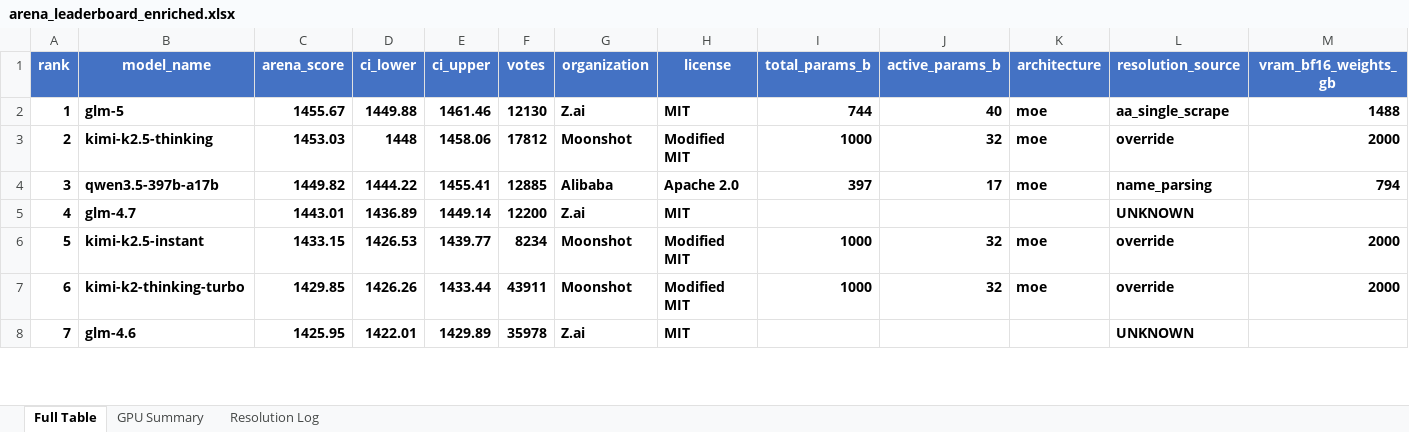
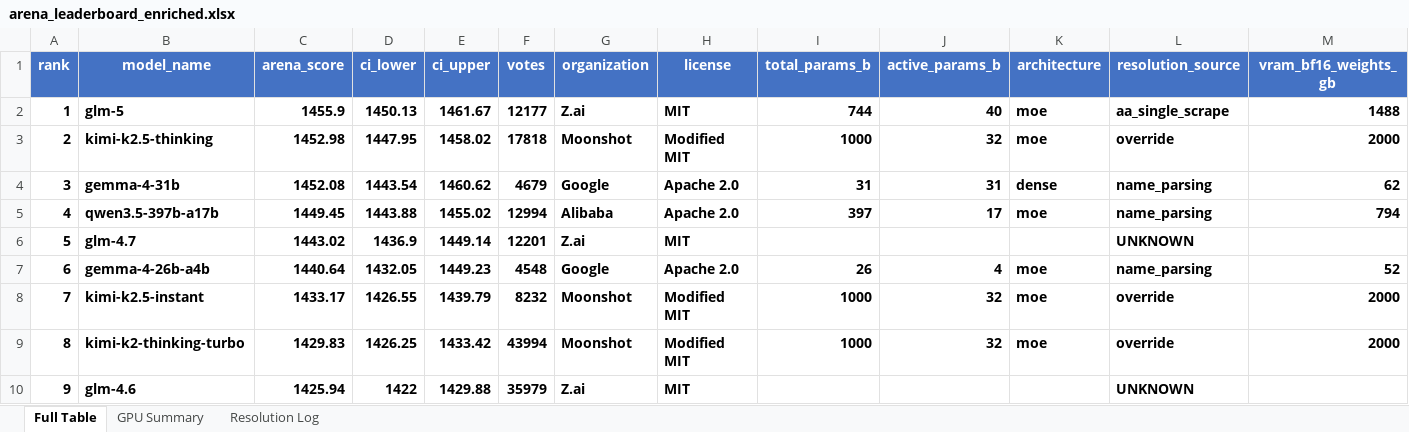
Before and after one commit to kmvaidya/llm-arena-vram-calc, an Excel workbook: arena_enrichment/output/arena_leaderboard_enriched.xlsx, sheet Full Table, drawn as a sheet; only a part is shown; values as stored, in another font and other column widths than the file's, no borders; addresses are those after the commit; rows hold the shown columns only; the diff covers the shown part only; the diff names each change by its address in the sheet, - before the commit and + after, or states it on an @@ line.

```diff
--- a/arena_enrichment/output/arena_leaderboard_enriched.xlsx (sheet Full Table)
+++ b/arena_enrichment/output/arena_leaderboard_enriched.xlsx (sheet Full Table)
-C2 (arena_score): 1455.67
+C2 (arena_score): 1455.9
-D2 (ci_lower): 1449.88
+D2 (ci_lower): 1450.13
-E2 (ci_upper): 1461.46
+E2 (ci_upper): 1461.67
-F2 (votes): 12130
+F2 (votes): 12177
-C3 (arena_score): 1453.03
+C3 (arena_score): 1452.98
-D3 (ci_lower): 1448
+D3 (ci_lower): 1447.95
-E3 (ci_upper): 1458.06
+E3 (ci_upper): 1458.02
-F3 (votes): 17812
+F3 (votes): 17818
+row 4: 3 | gemma-4-31b | 1452.08 | 1443.54 | 1460.62 | 4679 | Google | Apache 2.0 | 31 | 31 | dense | name_parsing | 62
@@ column A (rank) renumbered from row 5 down @@
-C5 (arena_score): 1449.82
+C5 (arena_score): 1449.45
-D5 (ci_lower): 1444.22
+D5 (ci_lower): 1443.88
-E5 (ci_upper): 1455.41
+E5 (ci_upper): 1455.02
-F5 (votes): 12885
+F5 (votes): 12994
-C6 (arena_score): 1443.01
+C6 (arena_score): 1443.02
-D6 (ci_lower): 1436.89
+D6 (ci_lower): 1436.9
-F6 (votes): 12200
+F6 (votes): 12201
+row 7: 6 | gemma-4-26b-a4b | 1440.64 | 1432.05 | 1449.23 | 4548 | Google | Apache 2.0 | 26 | 4 | moe | name_parsing | 52
-C8 (arena_score): 1433.15
+C8 (arena_score): 1433.17
-D8 (ci_lower): 1426.53
+D8 (ci_lower): 1426.55
-E8 (ci_upper): 1439.77
+E8 (ci_upper): 1439.79
-F8 (votes): 8234
+F8 (votes): 8232
-C9 (arena_score): 1429.85
+C9 (arena_score): 1429.83
-D9 (ci_lower): 1426.26
+D9 (ci_lower): 1426.25
-E9 (ci_upper): 1433.44
+E9 (ci_upper): 1433.42
-F9 (votes): 43911
+F9 (votes): 43994
-C10 (arena_score): 1425.95
+C10 (arena_score): 1425.94
-D10 (ci_lower): 1422.01
+D10 (ci_lower): 1422
-E10 (ci_upper): 1429.89
+E10 (ci_upper): 1429.88
-F10 (votes): 35978
+F10 (votes): 35979
```
Also changed, not shown: 6 added rows, 6 removed rows, 578 edited cells and cell formats elsewhere in this sheet, sheet GPU Summary, sheet Resolution Log, 2 other files.
